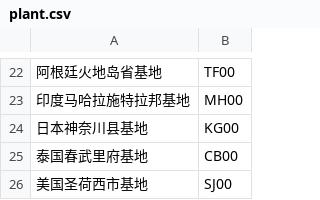
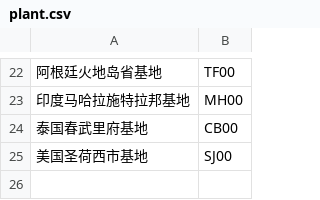
Before and after one commit to tantansir/2024-ERP-Material-Management-System-Design, a CSV file: MM/data/plant.csv, drawn as a sheet; only a part is shown, gaps mark what is left out.

```diff
--- a/MM/data/plant.csv
+++ b/MM/data/plant.csv
@@ -23,3 +23,2 @@
 印度马哈拉施特拉邦基地,MH00
-日本神奈川县基地,KG00
 泰国春武里府基地,CB00
```
Also changed, not shown: 10 other files.
